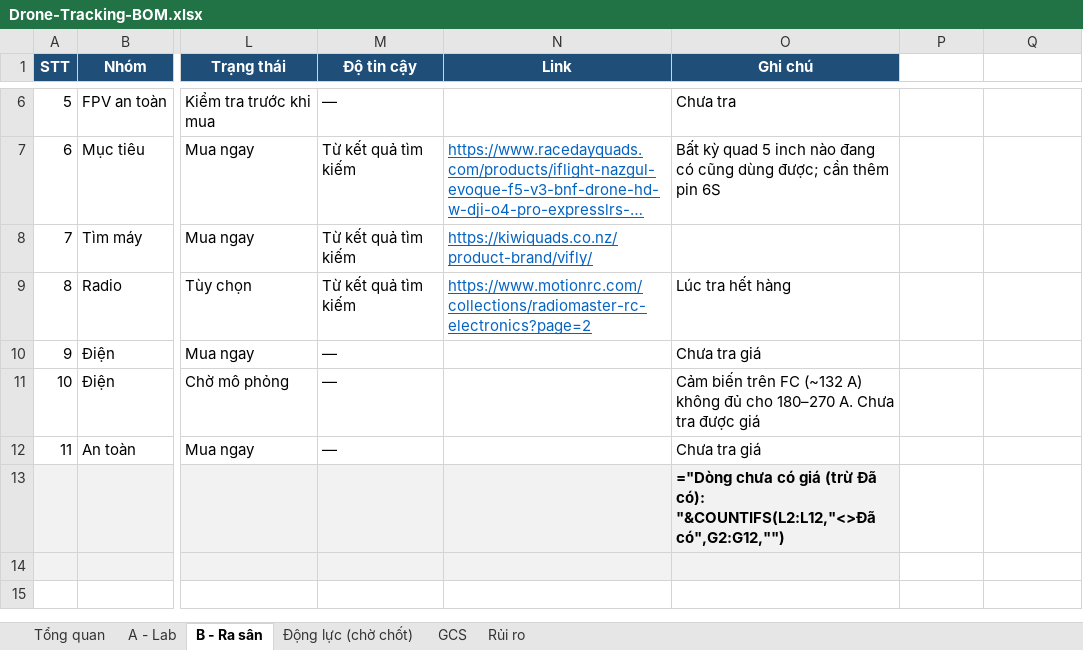
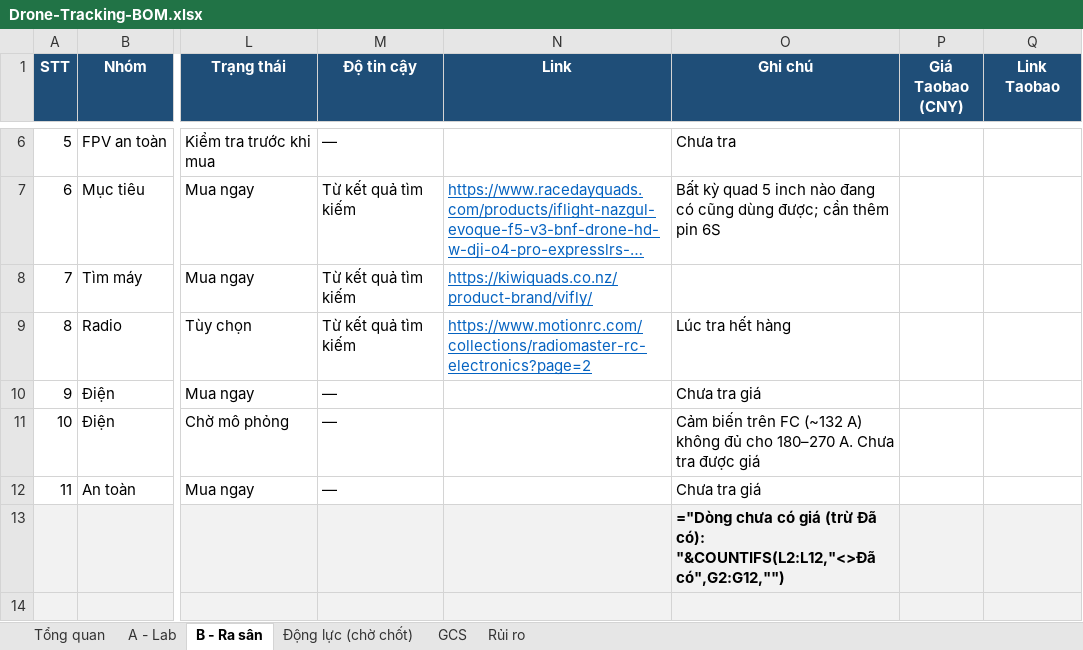
Before and after one commit to dctien812/DHTT-Drone-Tracking, an Excel workbook: bom/Drone-Tracking-BOM.xlsx, sheet B - Ra sân, drawn as a sheet; only a part is shown, gaps mark what is left out; long unchanged cells end in …; values as stored, in another font and other column widths than the file's, no borders; formulas without a stored value are shown as written; conditional formats not drawn; the diff names each change by its address in the sheet, - before the commit and + after, or states it on an @@ line.

```diff
--- a/bom/Drone-Tracking-BOM.xlsx (sheet B - Ra sân)
+++ b/bom/Drone-Tracking-BOM.xlsx (sheet B - Ra sân)
-P1: (empty)
+P1: Giá Taobao (CNY)
-P1:Q1 fill: none
+P1:Q1 fill: #1F4E78
-Q1: (empty)
+Q1: Link Taobao
-P13:Q14 fill: none
+P13:Q14 fill: #F2F2F2
```
Also changed, not shown: sheet GCS, sheet Động lực (chờ chốt), sheet A - Lab, sheet Tổng quan, 3 other files.
